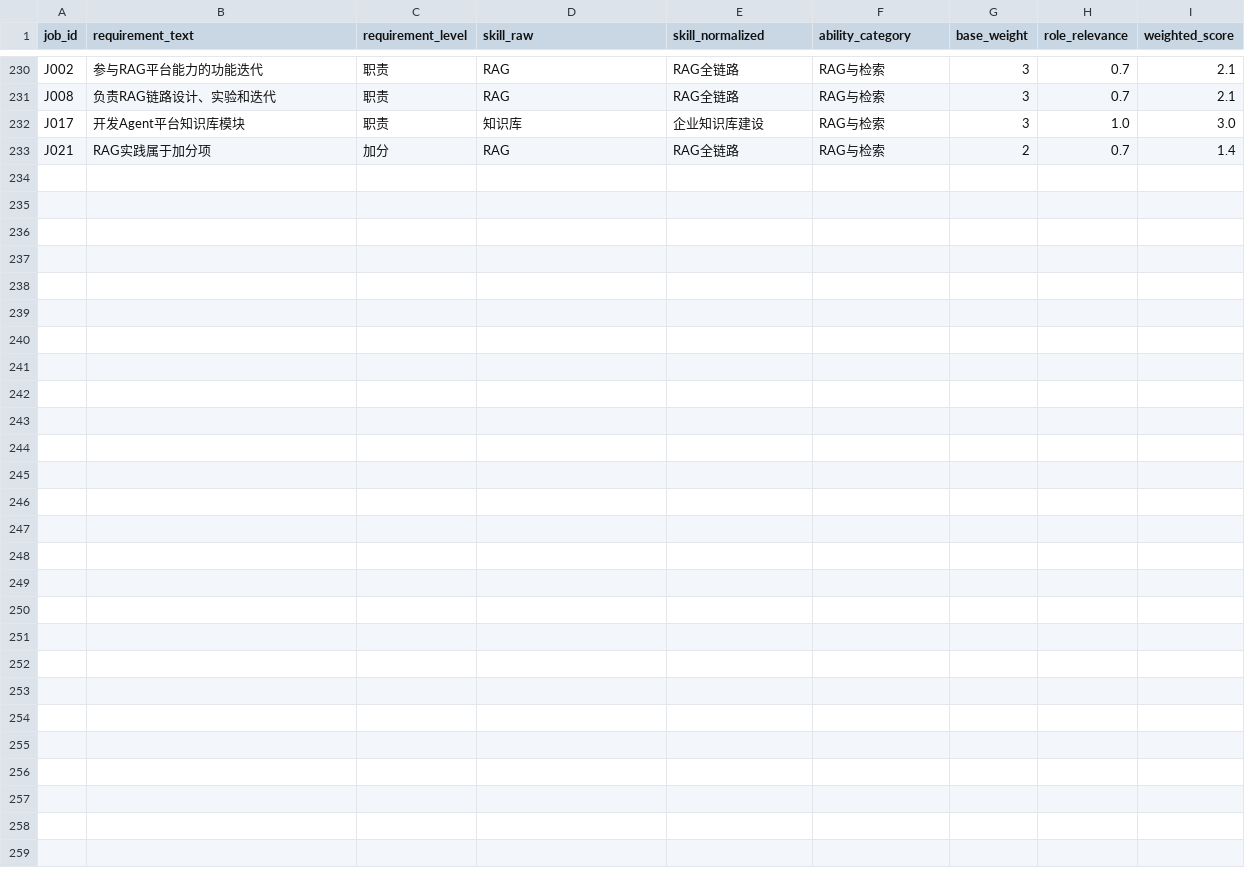
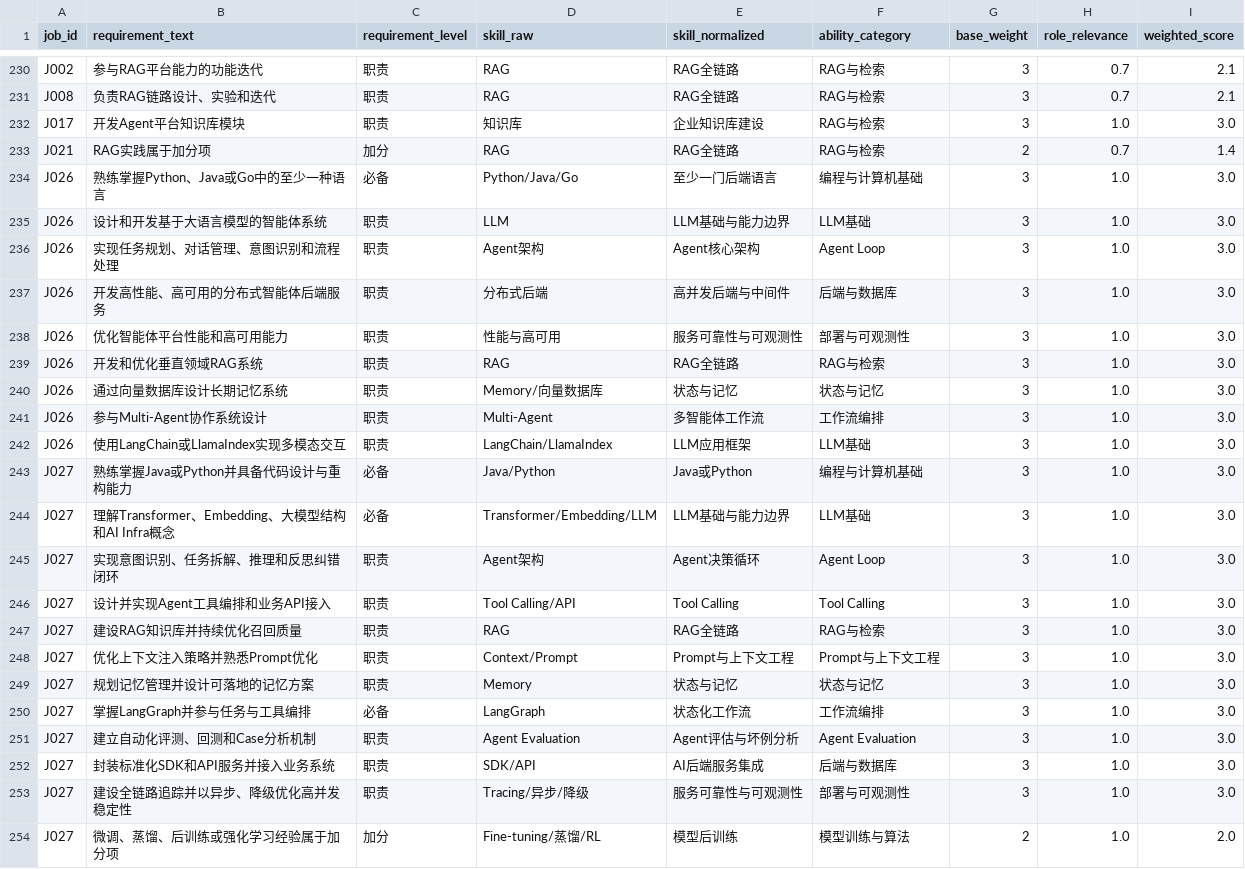
Before and after one commit to kleepaimeng-crypto/agent, a CSV file: agent-learning/01-job-market/normalized/requirements.csv, drawn as a sheet; only a part is shown, gaps mark what is left out.

```diff
--- a/agent-learning/01-job-market/normalized/requirements.csv
+++ b/agent-learning/01-job-market/normalized/requirements.csv
@@ -233 +233,22 @@
 "J021","RAG实践属于加分项","加分","RAG","RAG全链路","RAG与检索","2","0.7","1.4"
+"J026","熟练掌握Python、Java或Go中的至少一种语言","必备","Python/Java/Go","至少一门后端语言","编程与计算机基础","3","1.0","3.0"
+"J026","设计和开发基于大语言模型的智能体系统","职责","LLM","LLM基础与能力边界","LLM基础","3","1.0","3.0"
+"J026","实现任务规划、对话管理、意图识别和流程处理","职责","Agent架构","Agent核心架构","Agent Loop","3","1.0","3.0"
+"J026","开发高性能、高可用的分布式智能体后端服务","职责","分布式后端","高并发后端与中间件","后端与数据库","3","1.0","3.0"
+"J026","优化智能体平台性能和高可用能力","职责","性能与高可用","服务可靠性与可观测性","部署与可观测性","3","1.0","3.0"
+"J026","开发和优化垂直领域RAG系统","职责","RAG","RAG全链路","RAG与检索","3","1.0","3.0"
+"J026","通过向量数据库设计长期记忆系统","职责","Memory/向量数据库","状态与记忆","状态与记忆","3","1.0","3.0"
+"J026","参与Multi-Agent协作系统设计","职责","Multi-Agent","多智能体工作流","工作流编排","3","1.0","3.0"
+"J026","使用LangChain或LlamaIndex实现多模态交互","职责","LangChain/LlamaIndex","LLM应用框架","LLM基础","3","1.0","3.0"
+"J027","熟练掌握Java或Python并具备代码设计与重构能力","必备","Java/Python","Java或Python","编程与计算机基础","3","1.0","3.0"
+"J027","理解Transformer、Embedding、大模型结构和AI Infra概念","必备","Transformer/Embedding/LLM","LLM基础与能力边界","LLM基础","3","1.0","3.0"
+"J027","实现意图识别、任务拆解、推理和反思纠错闭环","职责","Agent架构","Agent决策循环","Agent Loop","3","1.0","3.0"
+"J027","设计并实现Agent工具编排和业务API接入","职责","Tool Calling/API","Tool Calling","Tool Calling","3","1.0","3.0"
+"J027","建设RAG知识库并持续优化召回质量","职责","RAG","RAG全链路","RAG与检索","3","1.0","3.0"
+"J027","优化上下文注入策略并熟悉Prompt优化","职责","Context/Prompt","Prompt与上下文工程","Prompt与上下文工程","3","1.0","3.0"
+"J027","规划记忆管理并设计可落地的记忆方案","职责","Memory","状态与记忆","状态与记忆","3","1.0","3.0"
+"J027","掌握LangGraph并参与任务与工具编排","必备","LangGraph","状态化工作流","工作流编排","3","1.0","3.0"
+"J027","建立自动化评测、回测和Case分析机制","职责","Agent Evaluation","Agent评估与坏例分析","Agent Evaluation","3","1.0","3.0"
+"J027","封装标准化SDK和API服务并接入业务系统","职责","SDK/API","AI后端服务集成","后端与数据库","3","1.0","3.0"
+"J027","建设全链路追踪并以异步、降级优化高并发稳定性","职责","Tracing/异步/降级","服务可靠性与可观测性","部署与可观测性","3","1.0","3.0"
+"J027","微调、蒸馏、后训练或强化学习经验属于加分项","加分","Fine-tuning/蒸馏/RL","模型后训练","模型训练与算法","2","1.0","2.0"
```
Also changed, not shown: agent-learning/01-job-market/normalized/jobs.csv, agent-learning/01-job-market/normalized/skill_aliases.csv, 8 other files.
